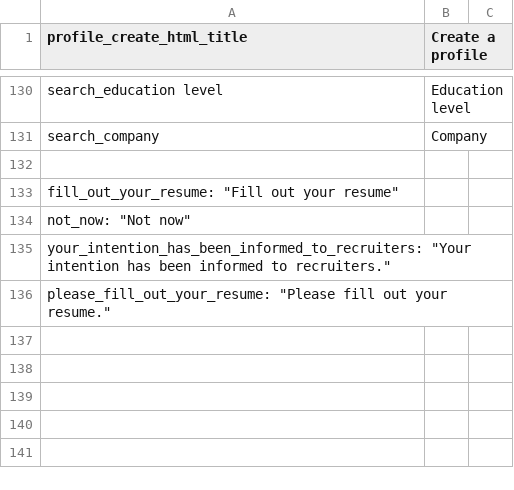
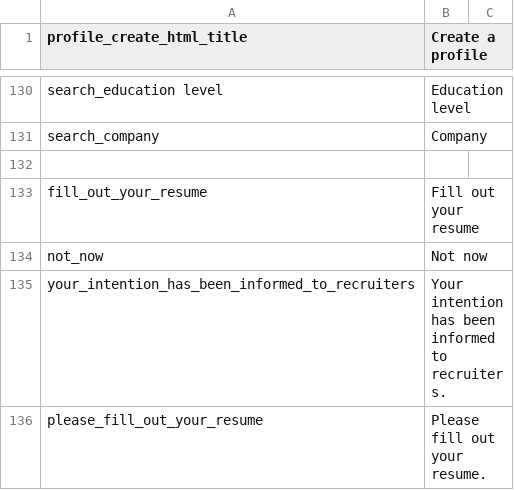
Before and after one commit to kingsallen/wechat, a CSV file: locale/en_US.csv, drawn as a sheet; only a part is shown, gaps mark what is left out.

```diff
--- a/locale/en_US.csv
+++ b/locale/en_US.csv
@@ -132,5 +132,5 @@
 
-"fill_out_your_resume": "Fill out your resume"
-"not_now": "Not now"
-"your_intention_has_been_informed_to_recruiters": "Your intention has been informed to recruiters."
-"please_fill_out_your_resume": "Please fill out your resume."
+"fill_out_your_resume","Fill out your resume"
+"not_now","Not now"
+"your_intention_has_been_informed_to_recruiters","Your intention has been informed to recruiters."
+"please_fill_out_your_resume","Please fill out your resume."
```
Also changed, not shown: locale/zh_CN.csv.
